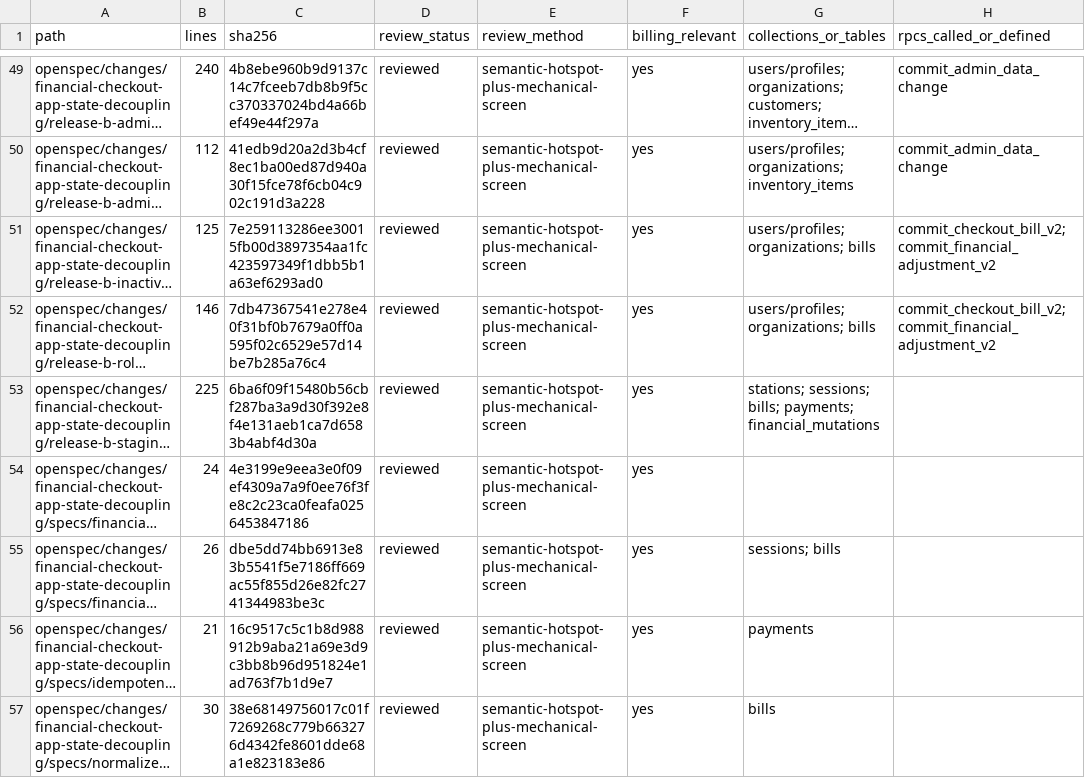
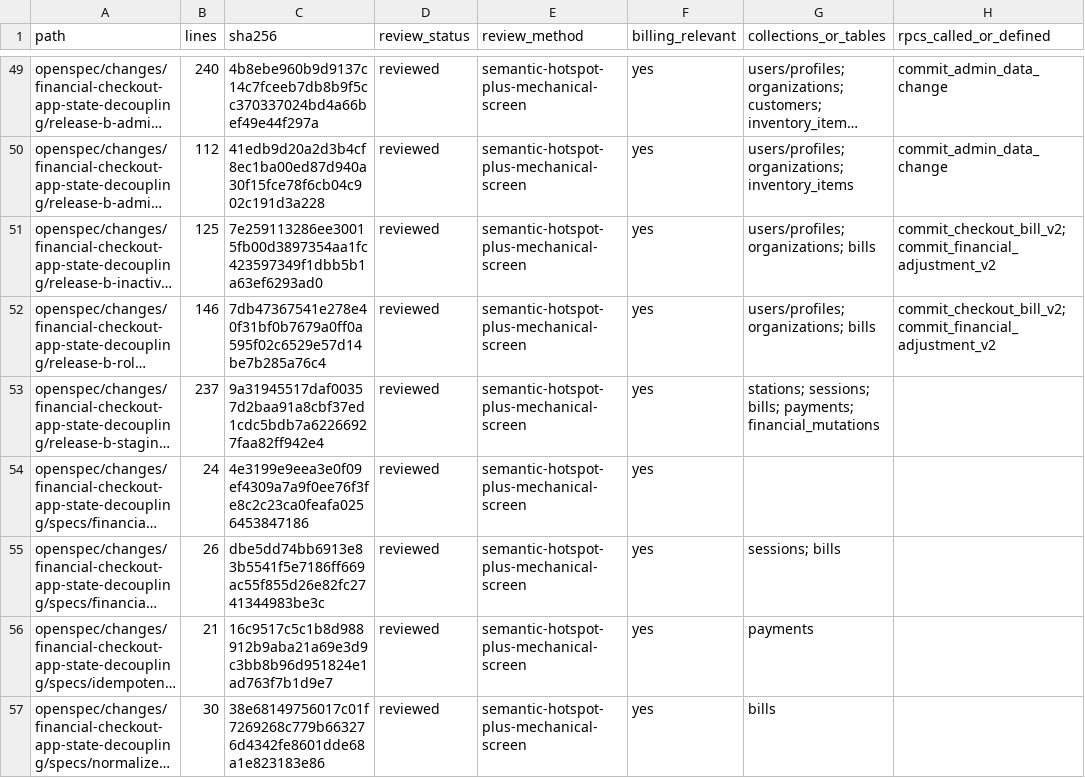
Before and after one commit to vippinn-ai/GP_Management, a CSV file: openspec/changes/financial-checkout-app-state-decoupling/review-manifest-files.csv, drawn as a sheet; only a part is shown, gaps mark what is left out; long unchanged cells end in …; the diff covers the shown part only; the diff names each change by its address in the sheet, - before the commit and + after, or states it on an @@ line.

```diff
--- a/openspec/changes/financial-checkout-app-state-decoupling/review-manifest-files.csv
+++ b/openspec/changes/financial-checkout-app-state-decoupling/review-manifest-files.csv
-B53 (lines): 225
+B53 (lines): 237
-C53 (sha256): 6ba6f09f15480b56cbf287ba3a9d30f392e8f4e131aeb1ca7d6583b4abf4d30a
+C53 (sha256): 9a31945517daf00357d2baa91a8cbf37ed1cdc5bdb7a62266927faa82ff942e4
```
Also changed, not shown: 9 edited cells elsewhere in this file, 6 other files.
